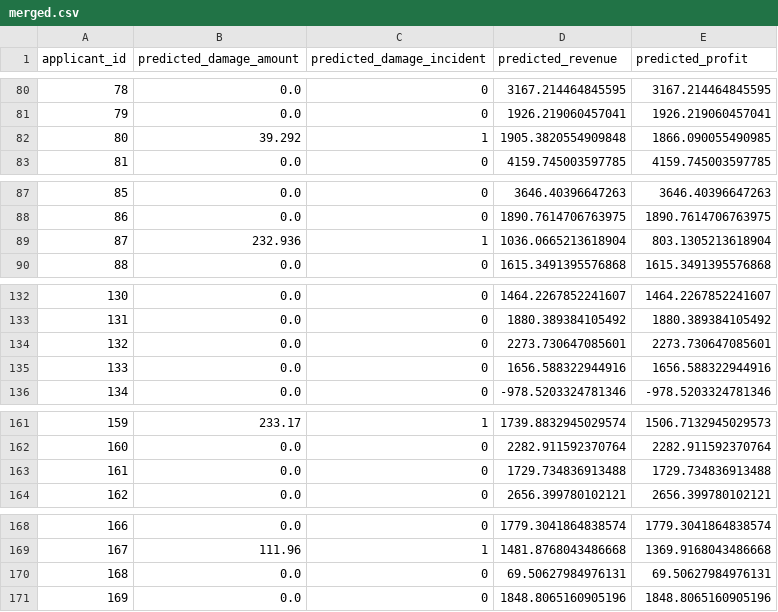
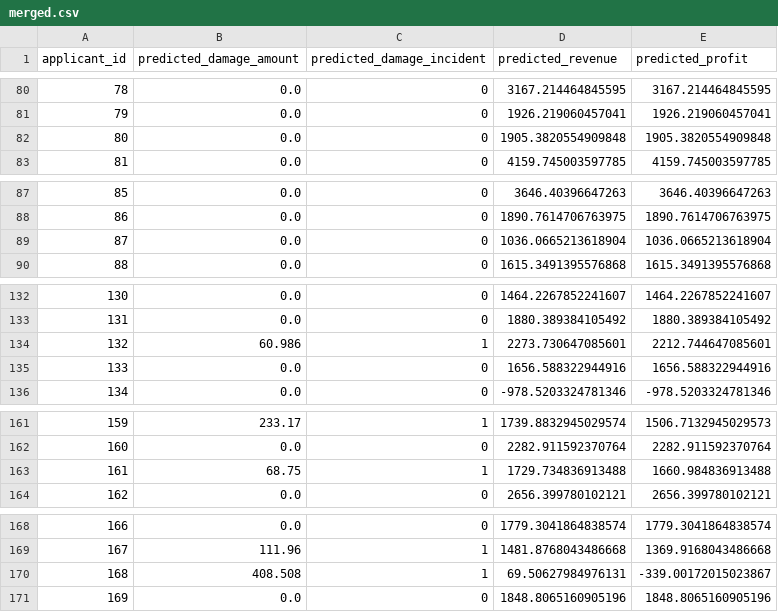
Before and after one commit to Harmxn02/ML-Project, a CSV file: data/exported/merged.csv, drawn as a sheet; only a part is shown, gaps mark what is left out; the diff covers the shown part only.

```diff
--- a/data/exported/merged.csv
+++ b/data/exported/merged.csv
@@ -81,3 +81,3 @@ applicant_id,predicted_damage_amount,predicted_damage_incident,predicted_revenue
 79,0.0,0,1926.219060457041,1926.219060457041
-80,39.292,1,1905.3820554909848,1866.090055490985
+80,0.0,0,1905.3820554909848,1905.3820554909848
 81,0.0,0,4159.745003597785,4159.745003597785
@@ -88,3 +88,3 @@ applicant_id,predicted_damage_amount,predicted_damage_incident,predicted_revenue
 86,0.0,0,1890.7614706763975,1890.7614706763975
-87,232.936,1,1036.0665213618904,803.1305213618904
+87,0.0,0,1036.0665213618904,1036.0665213618904
 88,0.0,0,1615.3491395576868,1615.3491395576868
@@ -133,3 +133,3 @@ applicant_id,predicted_damage_amount,predicted_damage_incident,predicted_revenue
 131,0.0,0,1880.389384105492,1880.389384105492
-132,0.0,0,2273.730647085601,2273.730647085601
+132,60.986,1,2273.730647085601,2212.744647085601
 133,0.0,0,1656.588322944916,1656.588322944916
@@ -162,3 +162,3 @@ applicant_id,predicted_damage_amount,predicted_damage_incident,predicted_revenue
 160,0.0,0,2282.911592370764,2282.911592370764
-161,0.0,0,1729.734836913488,1729.734836913488
+161,68.75,1,1729.734836913488,1660.984836913488
 162,0.0,0,2656.399780102121,2656.399780102121
@@ -169,3 +169,3 @@ applicant_id,predicted_damage_amount,predicted_damage_incident,predicted_revenue
 167,111.96,1,1481.8768043486668,1369.9168043486668
-168,0.0,0,69.50627984976131,69.50627984976131
+168,408.508,1,69.50627984976131,-339.00172015023867
 169,0.0,0,1848.8065160905196,1848.8065160905196
```
Also changed, not shown: 37 edited cells elsewhere in this file, data/exported/predicted_damage_incident.csv, 1 other file.
